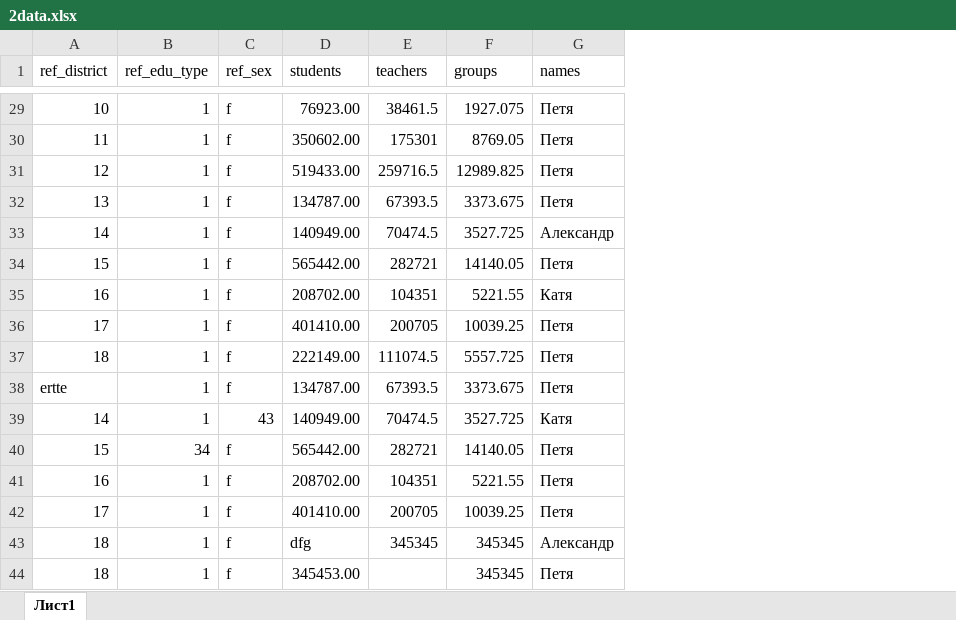
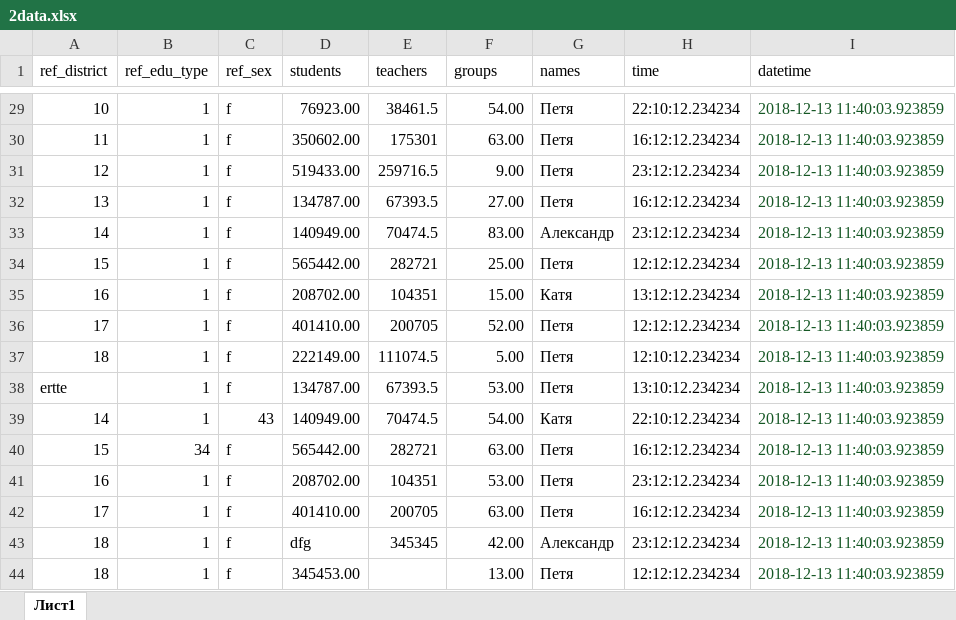
Before and after one commit to koe4toto/gadalka, an Excel workbook: data_for_test/2data.xlsx, sheet Лист1, drawn as a sheet; only a part is shown, gaps mark what is left out; values as stored, in another font and other column widths than the file's, no borders; the diff covers the shown part only; the diff names each change by its address in the sheet, - before the commit and + after, or states it on an @@ line.

```diff
--- a/data_for_test/2data.xlsx (sheet Лист1)
+++ b/data_for_test/2data.xlsx (sheet Лист1)
+column H (time), rows 29-44: 22:10:12.234234 | 16:12:12.234234 | 23:12:12.234234 | 16:12:12.234234 | 23:12:12.234234 | 12:12:12.234234 | 13:12:12.234234 | 12:12:12.234234 | 12:10:12.234234 | 13:10:12.234234 | 22:10:12.234234 | 16:12:12.234234 | 23:12:12.234234 | 16:12:12.234234 | 23:12:12.234234 | 12:12:12.234234
+column I (datetime), rows 29-44: all 2018-12-13 11:40:03.923859
-F29 (groups): 1927.075
+F29 (groups): 54.00
-F30 (groups): 8769.05
+F30 (groups): 63.00
-F31 (groups): 12989.825
+F31 (groups): 9.00
-F32 (groups): 3373.675
+F32 (groups): 27.00
-F33 (groups): 3527.725
+F33 (groups): 83.00
-F34 (groups): 14140.05
+F34 (groups): 25.00
-F35 (groups): 5221.55
+F35 (groups): 15.00
-F36 (groups): 10039.25
+F36 (groups): 52.00
-F37 (groups): 5557.725
+F37 (groups): 5.00
-F38 (groups): 3373.675
+F38 (groups): 53.00
-F39 (groups): 3527.725
+F39 (groups): 54.00
-F40 (groups): 14140.05
+F40 (groups): 63.00
-F41 (groups): 5221.55
+F41 (groups): 53.00
-F42 (groups): 10039.25
+F42 (groups): 63.00
-F43 (groups): 345345
+F43 (groups): 42.00
-F44 (groups): 345345
+F44 (groups): 13.00
```
Also changed, not shown: 27 edited cells elsewhere in this sheet, 9 other files.
